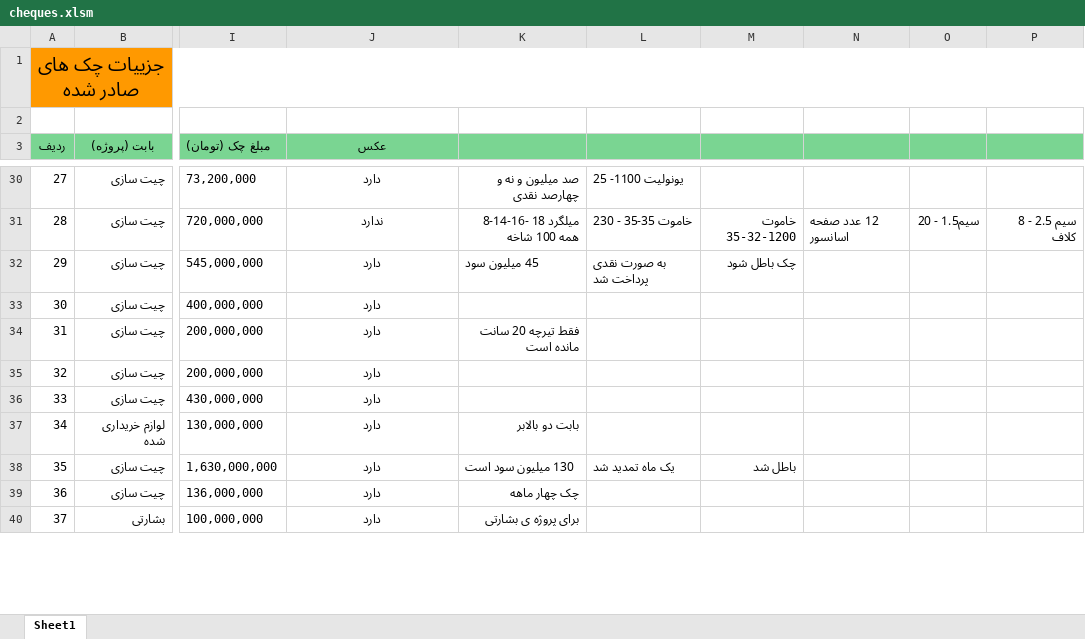
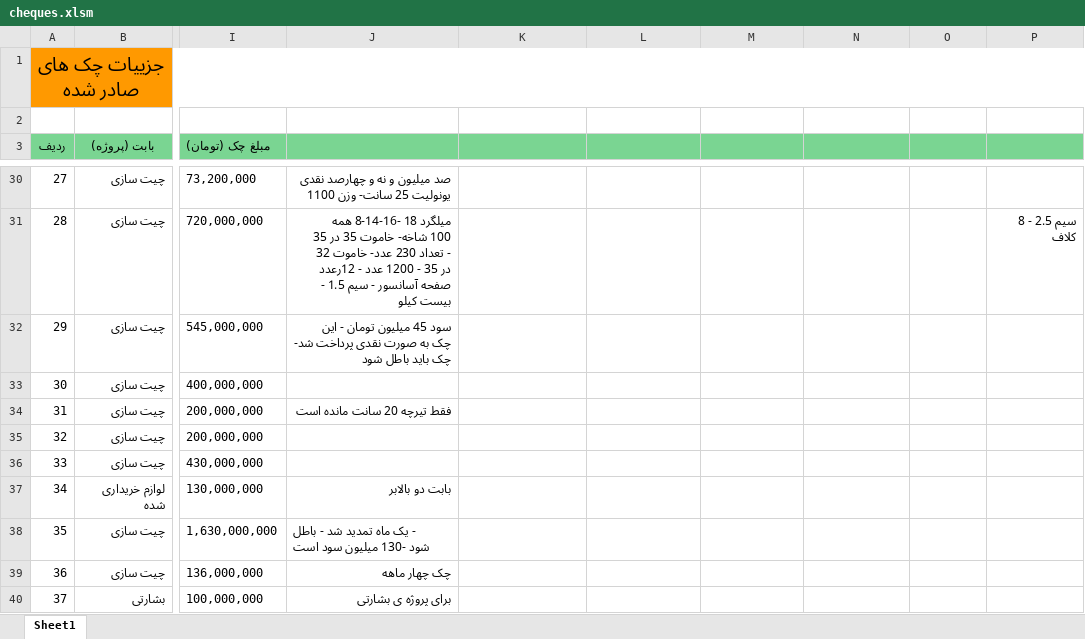
Before and after one commit to mostafavim1990/sadabad-team, an Excel workbook: report/cheques/cheques.xlsm, sheet Sheet1, drawn as a sheet; only a part is shown, gaps mark what is left out; values as stored, in another font and other column widths than the file's, no borders; conditional formats not drawn; the diff covers the shown part only; the diff names each change by its address in the sheet, - before the commit and + after, or states it on an @@ line.

```diff
--- a/report/cheques/cheques.xlsm (sheet Sheet1)
+++ b/report/cheques/cheques.xlsm (sheet Sheet1)
-J3: عکس
+J3: (empty)
-J30:J32 alignment: center
+J30:J32 alignment: right
-J30: دارد
+J30: صد میلیون و نه و چهارصد نقدی یونولیت 25 سانت- وزن 1100
-K30: صد میلیون و نه و چهارصد نقدی
+K30: (empty)
-L30: یونولیت 1100- 25
+L30: (empty)
-J31: ندارد
+J31: میلگرد 18 -16-14-8 همه 100 شاخه- خاموت 35 در 35 - تعداد 230 عدد- خاموت 32 در 35 - 1200 عدد - 12رعدد صفحه آسانسور - سیم 1.5 - بیست کیلو
-K31: میلگرد 18 -16-14-8 همه 100 شاخه
+K31: (empty)
-L31: خاموت 35-35 - 230
+L31: (empty)
-M31: خاموت 35-32-1200
+M31: (empty)
-N31: 12 عدد صفحه اسانسور
+N31: (empty)
-O31: سیم1.5 - 20
+O31: (empty)
-J32: دارد
+J32: سود 45 میلیون تومان - این چک به صورت نقدی پرداخت شد- چک باید باطل شود
-K32: 45 میلیون سود
+K32: (empty)
-L32: به صورت نقدی پرداخت شد
+L32: (empty)
-M32: چک باطل شود
+M32: (empty)
-J33: دارد
+J33: (empty)
-J34: دارد
+J34: فقط تیرچه 20 سانت مانده است
-J34 alignment: center
+J34 alignment: right
-K34: فقط تیرچه 20 سانت مانده است
+K34: (empty)
-J35:J36: دارد
+J35:J36: (empty)
-J37: دارد
+J37: بابت دو بالابر
-J37 alignment: center
+J37 alignment: right
-K37: بابت دو بالابر
+K37: (empty)
-J38: دارد
+J38: - یک ماه تمدید شد - باطل شود -130 میلیون سود است
-J38 alignment: center
+J38 alignment: left
-K38: 130 میلیون سود است
+K38: (empty)
-L38: یک ماه تمدید شد
+L38: (empty)
-M38: باطل شد
+M38: (empty)
-J39: دارد
+J39: چک چهار ماهه
-J39:J40 alignment: center
+J39:J40 alignment: right
-K39: چک چهار ماهه
+K39: (empty)
-J40: دارد
+J40: برای پروژه ی بشارتی
-K40: برای پروژه ی بشارتی
+K40: (empty)
```
Also changed, not shown: 1 added row, 73 edited cells and cell formats elsewhere in this sheet, report/chitsazi/Chitsazi.xlsm, 6 other files.
